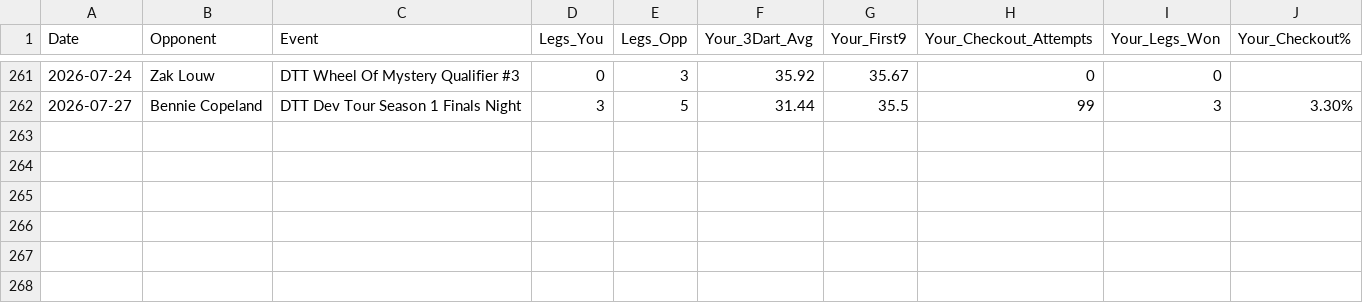
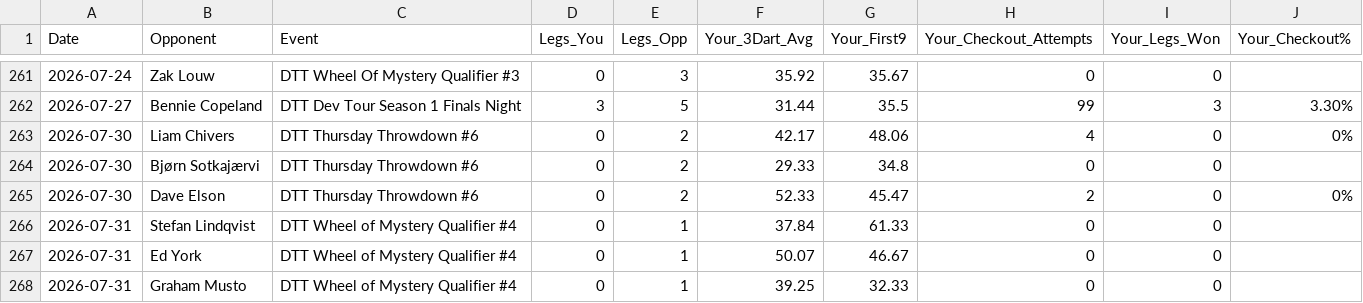
Before and after one commit to shoepuke/oche, a CSV file: data.csv, drawn as a sheet; only a part is shown, gaps mark what is left out; the diff names each change by its address in the sheet, - before the commit and + after, or states it on an @@ line.

Commit message:
Add files via upload

```diff
--- a/data.csv
+++ b/data.csv
+row 263: 2026-07-30 | Liam Chivers | DTT Thursday Throwdown #6 | 0 | 2 | 42.17 | 48.06 | 4 | 0 | 0%
+row 264: 2026-07-30 | Bjørn Sotkajærvi | DTT Thursday Throwdown #6 | 0 | 2 | 29.33 | 34.8 | 0 | 0
+row 265: 2026-07-30 | Dave Elson | DTT Thursday Throwdown #6 | 0 | 2 | 52.33 | 45.47 | 2 | 0 | 0%
+row 266: 2026-07-31 | Stefan Lindqvist | DTT Wheel of Mystery Qualifier #4 | 0 | 1 | 37.84 | 61.33 | 0 | 0
+row 267: 2026-07-31 | Ed York | DTT Wheel of Mystery Qualifier #4 | 0 | 1 | 50.07 | 46.67 | 0 | 0
+row 268: 2026-07-31 | Graham Musto | DTT Wheel of Mystery Qualifier #4 | 0 | 1 | 39.25 | 32.33 | 0 | 0
```
